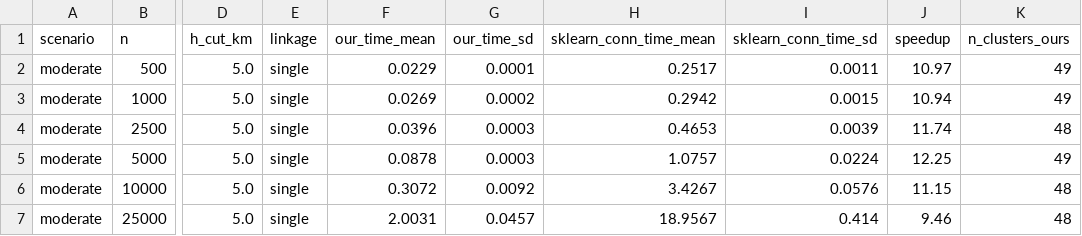
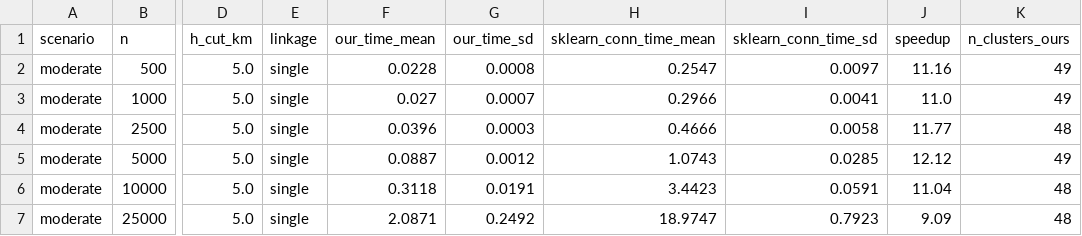
Before and after one commit to mine-the-gap/gshac-reproducibility, a CSV file: results/benchmark_sklearn_timing.csv, drawn as a sheet; only a part is shown, gaps mark what is left out; the diff names each change by its address in the sheet, - before the commit and + after, or states it on an @@ line.

```diff
--- a/results/benchmark_sklearn_timing.csv
+++ b/results/benchmark_sklearn_timing.csv
-F2 (our_time_mean): 0.0229
+F2 (our_time_mean): 0.0228
-G2 (our_time_sd): 0.0001
+G2 (our_time_sd): 0.0008
-H2 (sklearn_conn_time_mean): 0.2517
+H2 (sklearn_conn_time_mean): 0.2547
-I2 (sklearn_conn_time_sd): 0.0011
+I2 (sklearn_conn_time_sd): 0.0097
-J2 (speedup): 10.97
+J2 (speedup): 11.16
-F3 (our_time_mean): 0.0269
+F3 (our_time_mean): 0.027
-G3 (our_time_sd): 0.0002
+G3 (our_time_sd): 0.0007
-H3 (sklearn_conn_time_mean): 0.2942
+H3 (sklearn_conn_time_mean): 0.2966
-I3 (sklearn_conn_time_sd): 0.0015
+I3 (sklearn_conn_time_sd): 0.0041
-J3 (speedup): 10.94
+J3 (speedup): 11.0
-H4 (sklearn_conn_time_mean): 0.4653
+H4 (sklearn_conn_time_mean): 0.4666
-I4 (sklearn_conn_time_sd): 0.0039
+I4 (sklearn_conn_time_sd): 0.0058
-J4 (speedup): 11.74
+J4 (speedup): 11.77
-F5 (our_time_mean): 0.0878
+F5 (our_time_mean): 0.0887
-G5 (our_time_sd): 0.0003
+G5 (our_time_sd): 0.0012
-H5 (sklearn_conn_time_mean): 1.0757
+H5 (sklearn_conn_time_mean): 1.0743
-I5 (sklearn_conn_time_sd): 0.0224
+I5 (sklearn_conn_time_sd): 0.0285
-J5 (speedup): 12.25
+J5 (speedup): 12.12
-F6 (our_time_mean): 0.3072
+F6 (our_time_mean): 0.3118
-G6 (our_time_sd): 0.0092
+G6 (our_time_sd): 0.0191
-H6 (sklearn_conn_time_mean): 3.4267
+H6 (sklearn_conn_time_mean): 3.4423
-I6 (sklearn_conn_time_sd): 0.0576
+I6 (sklearn_conn_time_sd): 0.0591
-J6 (speedup): 11.15
+J6 (speedup): 11.04
-F7 (our_time_mean): 2.0031
+F7 (our_time_mean): 2.0871
-G7 (our_time_sd): 0.0457
+G7 (our_time_sd): 0.2492
-H7 (sklearn_conn_time_mean): 18.9567
+H7 (sklearn_conn_time_mean): 18.9747
-I7 (sklearn_conn_time_sd): 0.414
+I7 (sklearn_conn_time_sd): 0.7923
-J7 (speedup): 9.46
+J7 (speedup): 9.09
```
Also changed, not shown: results/benchmark_constk.csv, results/benchmark_python.csv, 14 other files.
